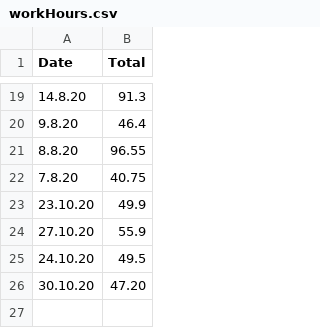
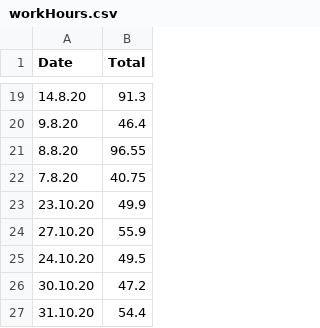
Before and after one commit to conor-mcnally/WagesMonthly, a CSV file: workHours.csv, drawn as a sheet; only a part is shown, gaps mark what is left out.

Commit message:
update hours

```diff
--- a/workHours.csv
+++ b/workHours.csv
@@ -25,2 +25,3 @@
 24.10.20,49.5
-30.10.20,47.20
+30.10.20,47.2
+31.10.20,54.4
```
Also changed, not shown: 1 other file.
